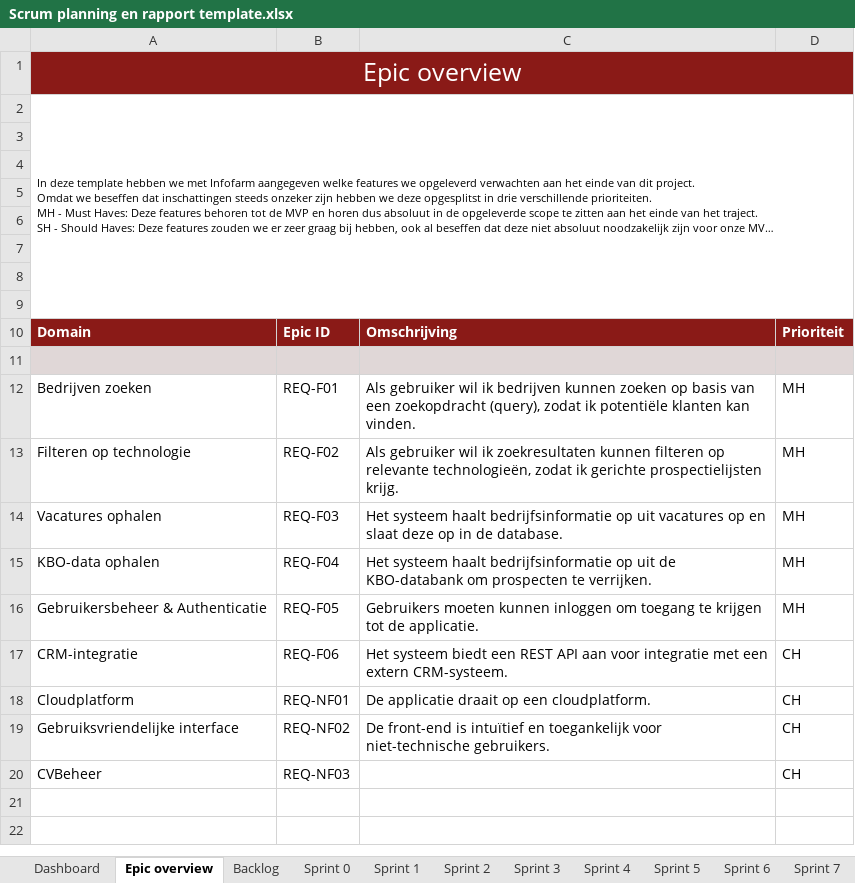
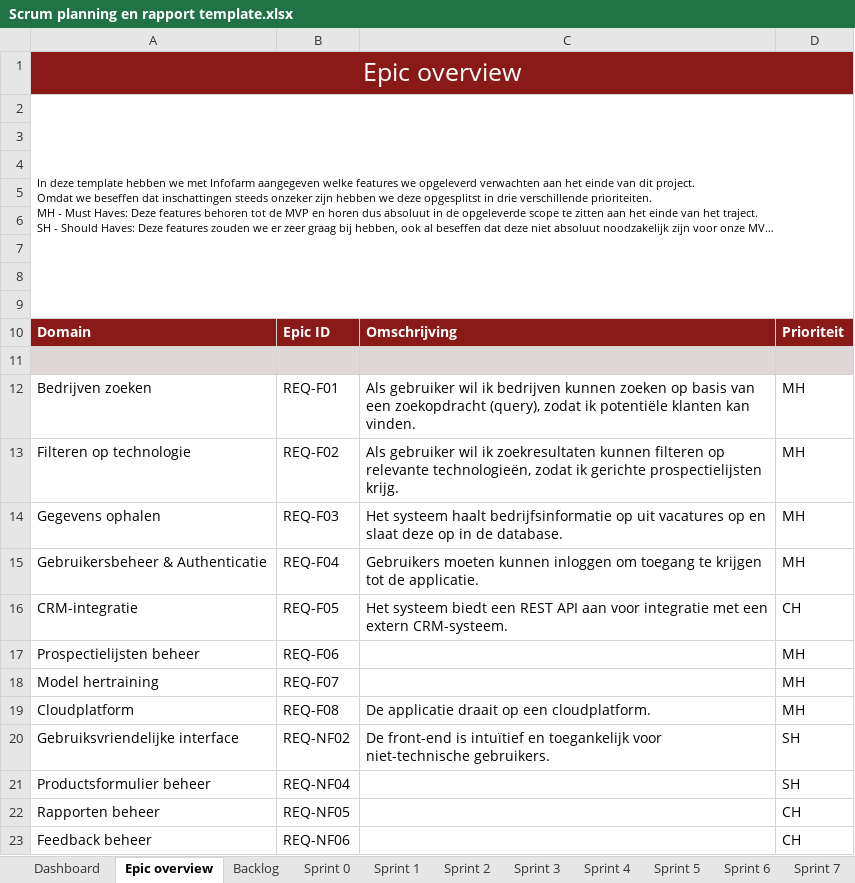
Before and after one commit to RichardStepanajtjs/AI-Project, an Excel workbook: Scrum planning en rapport template.xlsx, sheet Epic overview, drawn as a sheet; long unchanged cells end in …; values as stored, in another font and other column widths than the file's, no borders; removed rows and columns are numbered as before the commit, all else as after; the diff names each change by its address in the sheet, - before the commit and + after, or states it on an @@ line.

Commit message:
Epic's added

```diff
--- a/Scrum planning en rapport template.xlsx (sheet Epic overview)
+++ b/Scrum planning en rapport template.xlsx (sheet Epic overview)
-A14: Vacatures ophalen
+A14: Gegevens ophalen
-row 15: KBO-data ophalen | REQ-F04 | Het systeem haalt bedrijfsinformatie op uit de KBO-databank om prospecten te verrijken. | MH
-B15: REQ-F05
+B15: REQ-F04
-B16: REQ-F06
+B16: REQ-F05
+row 17: Prospectielijsten beheer | REQ-F06 |  | MH
+row 18: Model hertraining | REQ-F07 |  | MH
-B19: REQ-NF01
+B19: REQ-F08
-D19: CH
+D19: MH
-D20: CH
+D20: SH
+row 21: Productsformulier beheer | REQ-NF04 |  | SH
+row 22: Rapporten beheer | REQ-NF05 |  | CH
-A23: CVBeheer
+A23: Feedback beheer
-B23: REQ-NF03
+B23: REQ-NF06
```
Also changed, not shown: sheet Backlog.
